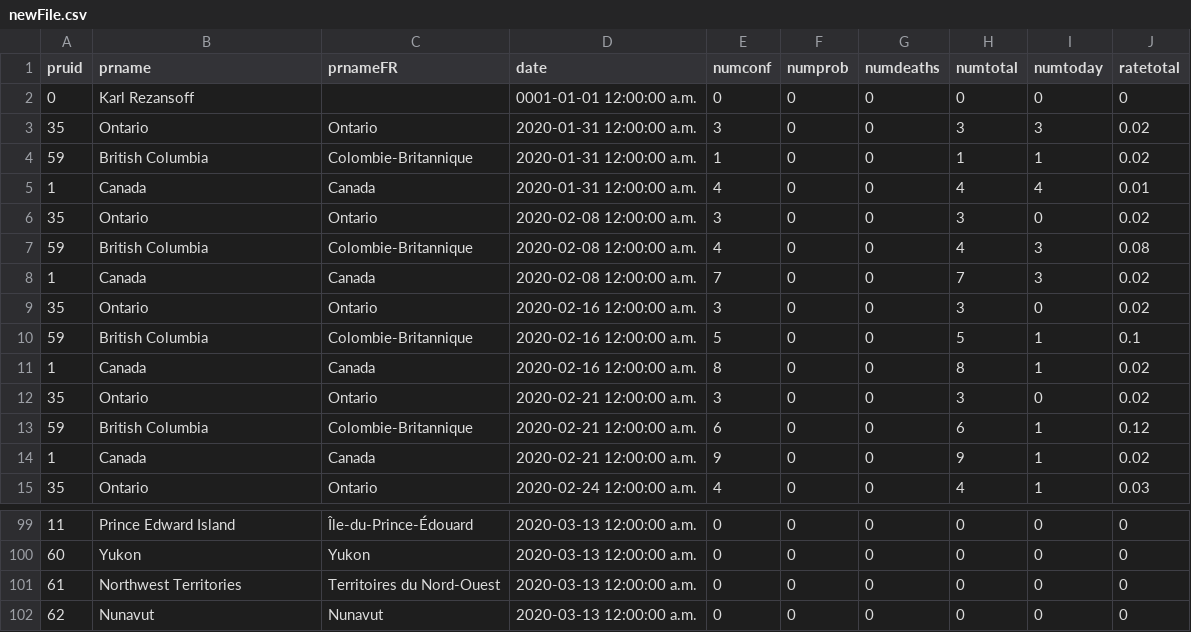
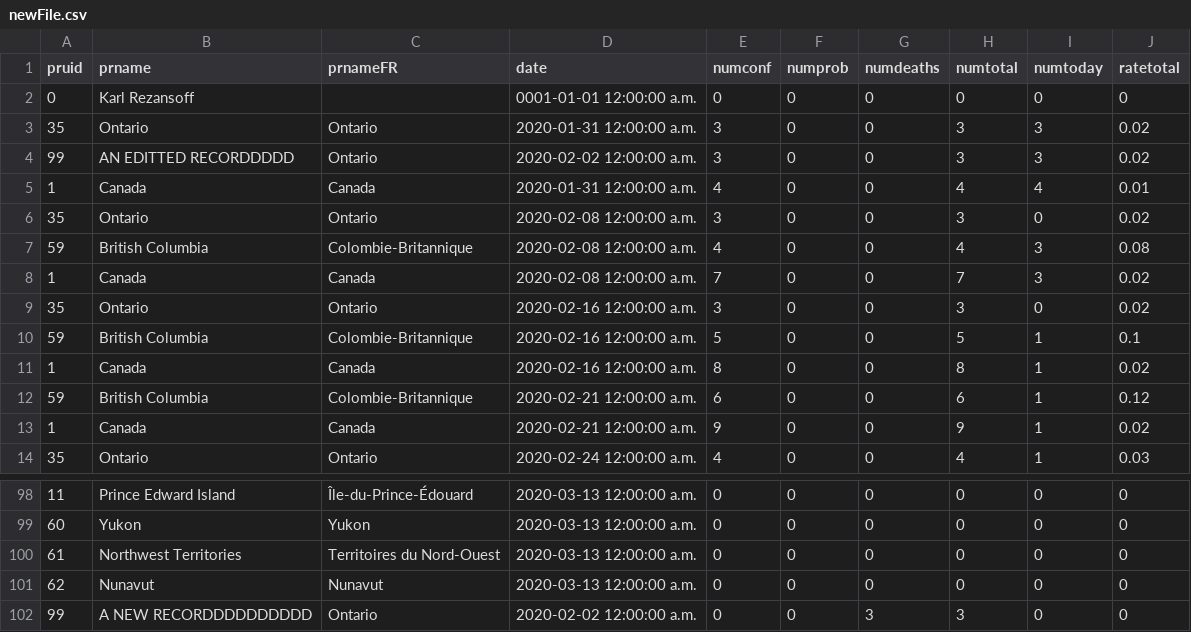
Before and after one commit to karlrez/Covid-Data, a CSV file: covid-data/CovidFileIO/newFile.csv, drawn as a sheet; only a part is shown, gaps mark what is left out; removed rows and columns are numbered as before the commit, all else as after; the diff names each change by its address in the sheet, - before the commit and + after, or states it on an @@ line.

```diff
--- a/covid-data/CovidFileIO/newFile.csv
+++ b/covid-data/CovidFileIO/newFile.csv
-row 4: 59 | British Columbia | Colombie-Britannique | 2020-01-31 12:00:00 a.m. | 1 | 0 | 0 | 1 | 1 | 0.02
+row 4: 99 | AN EDITTED RECORDDDDD | Ontario | 2020-02-02 12:00:00 a.m. | 3 | 0 | 0 | 3 | 3 | 0.02
-row 12: 35 | Ontario | Ontario | 2020-02-21 12:00:00 a.m. | 3 | 0 | 0 | 3 | 0 | 0.02
+row 102: 99 | A NEW RECORDDDDDDDDDD | Ontario | 2020-02-02 12:00:00 a.m. | 0 | 0 | 3 | 3 | 0 | 0
```
Also changed, not shown: 1 other file.
